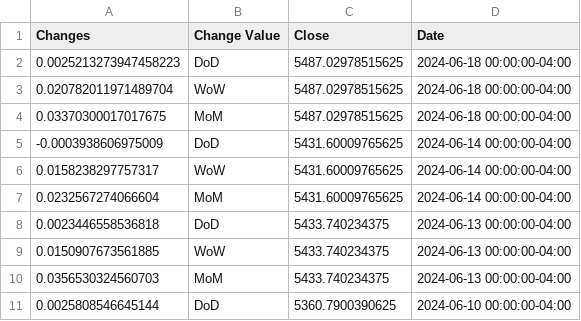
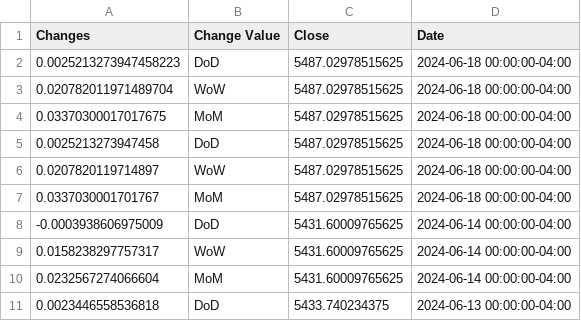
Before and after one commit to anesta95/sAndPStockBuyProj, a CSV file: sandp_hist.csv, drawn as a sheet; only a part is shown; the shorter side is filled out with more unchanged rows.

```diff
--- a/sandp_hist.csv
+++ b/sandp_hist.csv
@@ -4,2 +4,5 @@ Changes,Change Value,Close,Date
 0.03370300017017675,MoM,5487.02978515625,2024-06-18 00:00:00-04:00
+0.0025213273947458,DoD,5487.02978515625,2024-06-18 00:00:00-04:00
+0.0207820119714897,WoW,5487.02978515625,2024-06-18 00:00:00-04:00
+0.0337030001701767,MoM,5487.02978515625,2024-06-18 00:00:00-04:00
 -0.0003938606975009,DoD,5431.60009765625,2024-06-14 00:00:00-04:00
```
Also changed, not shown: dowjones_hist.csv, nasdaq_hist.csv, 1 other file.
